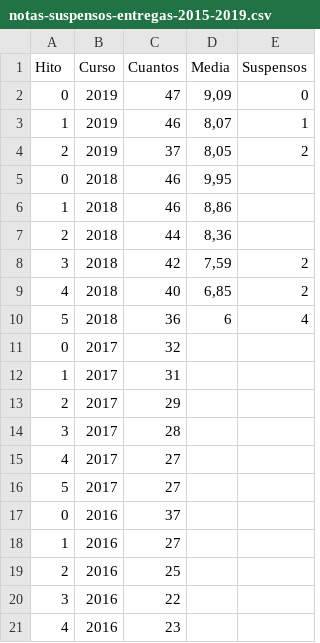
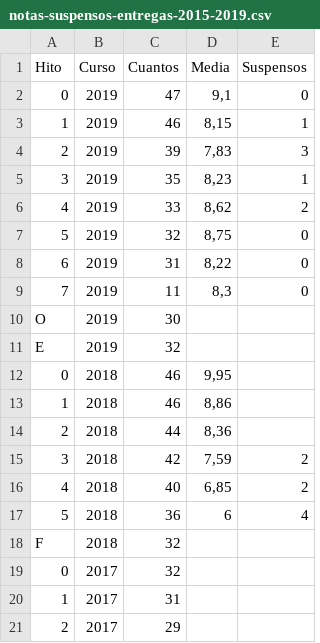
Before and after one commit to JJ/IV, a CSV file: data/notas-suspensos-entregas-2015-2019.csv, drawn as a sheet; only a part is shown; the shorter side is filled out with more unchanged rows; the diff names each change by its address in the sheet, - before the commit and + after, or states it on an @@ line.

Commit message:
Actualiza datos de notas

```diff
--- a/data/notas-suspensos-entregas-2015-2019.csv
+++ b/data/notas-suspensos-entregas-2015-2019.csv
-D2 (Media): 9,09
+D2 (Media): 9,1
-D3 (Media): 8,07
+D3 (Media): 8,15
-C4 (Cuantos): 37
+C4 (Cuantos): 39
-D4 (Media): 8,05
+D4 (Media): 7,83
-E4 (Suspensos): 2
+E4 (Suspensos): 3
+row 5: 3 | 2019 | 35 | 8,23 | 1
+row 6: 4 | 2019 | 33 | 8,62 | 2
+row 7: 5 | 2019 | 32 | 8,75 | 0
+row 8: 6 | 2019 | 31 | 8,22 | 0
+row 9: 7 | 2019 | 11 | 8,3 | 0
+row 10: O | 2019 | 30
+row 11: E | 2019 | 32
+row 18: F | 2018 | 32
```
